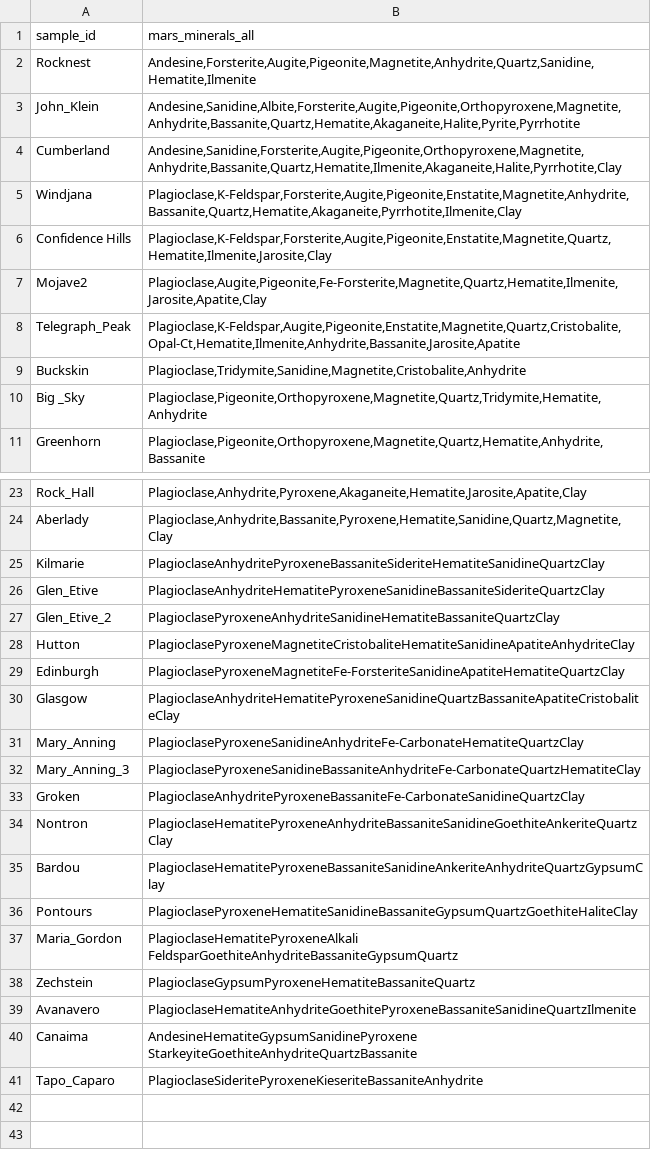
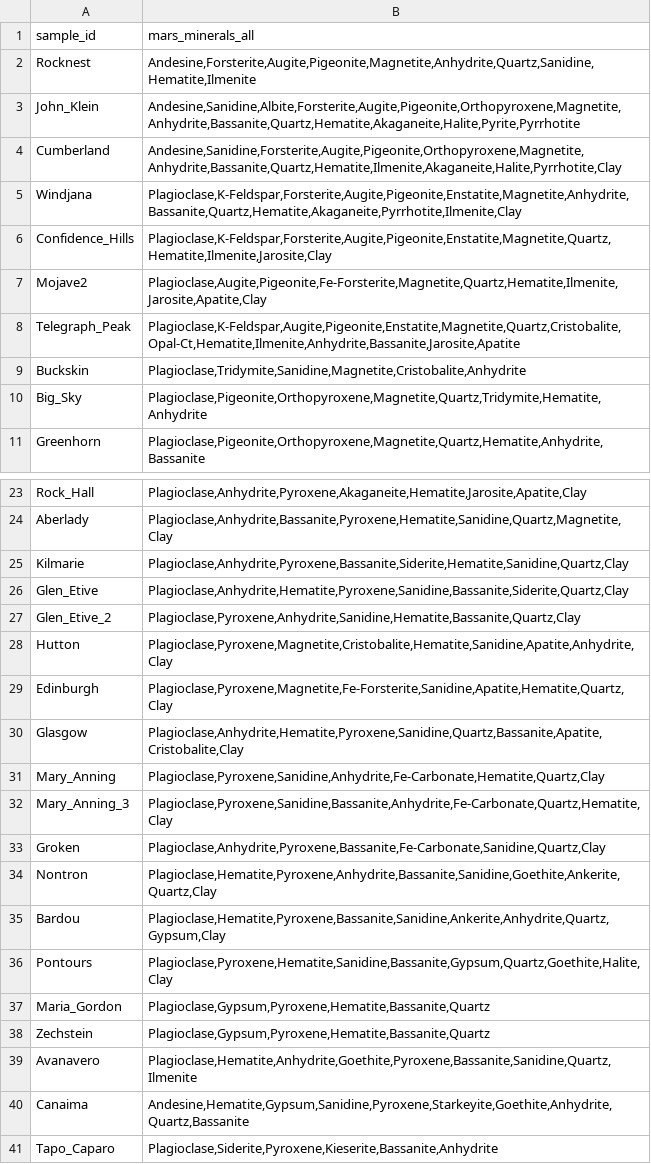
Before and after one commit to PrabhuLab/Mineral-Association-Analysis, a CSV file: data/mars_data/mars_export.csv, drawn as a sheet; only a part is shown, gaps mark what is left out.

Commit message:
Most recent Mars Analysis code, see error
Error line 143 first execution: "Error in lhs %ain% MinCombo[, i] : table contains an unknown item label"

```diff
--- a/data/mars_data/mars_export.csv
+++ b/data/mars_data/mars_export.csv
@@ -5,3 +5,3 @@ Cumberland,"Andesine,Sanidine,Forsterite,Augite,Pigeonite,Orthopyroxene,Magnetit
 Windjana,"Plagioclase,K-Feldspar,Forsterite,Augite,Pigeonite,Enstatite,Magnetite,Anhydrite,Bassanite,Quartz,Hematite,Akaganeite,Pyrrhotite,Ilmenite,Clay"
-Confidence Hills,"Plagioclase,K-Feldspar,Forsterite,Augite,Pigeonite,Enstatite,Magnetite,Quartz,Hematite,Ilmenite,Jarosite,Clay"
+Confidence_Hills,"Plagioclase,K-Feldspar,Forsterite,Augite,Pigeonite,Enstatite,Magnetite,Quartz,Hematite,Ilmenite,Jarosite,Clay"
 Mojave2,"Plagioclase,Augite,Pigeonite,Fe-Forsterite,Magnetite,Quartz,Hematite,Ilmenite,Jarosite,Apatite,Clay"
@@ -9,3 +9,3 @@ Telegraph_Peak,"Plagioclase,K-Feldspar,Augite,Pigeonite,Enstatite,Magnetite,Quar
 Buckskin,"Plagioclase,Tridymite,Sanidine,Magnetite,Cristobalite,Anhydrite"
-Big _Sky,"Plagioclase,Pigeonite,Orthopyroxene,Magnetite,Quartz,Tridymite,Hematite,Anhydrite"
+Big_Sky,"Plagioclase,Pigeonite,Orthopyroxene,Magnetite,Quartz,Tridymite,Hematite,Anhydrite"
 Greenhorn,"Plagioclase,Pigeonite,Orthopyroxene,Magnetite,Quartz,Hematite,Anhydrite,Bassanite"
@@ -24,18 +24,18 @@ Rock_Hall,"Plagioclase,Anhydrite,Pyroxene,Akaganeite,Hematite,Jarosite,Apatite,C
 Aberlady,"Plagioclase,Anhydrite,Bassanite,Pyroxene,Hematite,Sanidine,Quartz,Magnetite,Clay"
-Kilmarie,PlagioclaseAnhydritePyroxeneBassaniteSideriteHematiteSanidineQuartzClay
-Glen_Etive,PlagioclaseAnhydriteHematitePyroxeneSanidineBassaniteSideriteQuartzClay
-Glen_Etive_2,PlagioclasePyroxeneAnhydriteSanidineHematiteBassaniteQuartzClay
-Hutton,PlagioclasePyroxeneMagnetiteCristobaliteHematiteSanidineApatiteAnhydriteClay
-Edinburgh,PlagioclasePyroxeneMagnetiteFe-ForsteriteSanidineApatiteHematiteQuartzClay
-Glasgow,PlagioclaseAnhydriteHematitePyroxeneSanidineQuartzBassaniteApatiteCristobaliteClay
-Mary_Anning,PlagioclasePyroxeneSanidineAnhydriteFe-CarbonateHematiteQuartzClay
-Mary_Anning_3,PlagioclasePyroxeneSanidineBassaniteAnhydriteFe-CarbonateQuartzHematiteClay
-Groken,PlagioclaseAnhydritePyroxeneBassaniteFe-CarbonateSanidineQuartzClay
-Nontron,PlagioclaseHematitePyroxeneAnhydriteBassaniteSanidineGoethiteAnkeriteQuartzClay
-Bardou,PlagioclaseHematitePyroxeneBassaniteSanidineAnkeriteAnhydriteQuartzGypsumClay
-Pontours,PlagioclasePyroxeneHematiteSanidineBassaniteGypsumQuartzGoethiteHaliteClay
-Maria_Gordon,PlagioclaseHematitePyroxeneAlkali FeldsparGoethiteAnhydriteBassaniteGypsumQuartz
-Zechstein,PlagioclaseGypsumPyroxeneHematiteBassaniteQuartz
-Avanavero,PlagioclaseHematiteAnhydriteGoethitePyroxeneBassaniteSanidineQuartzIlmenite
-Canaima,AndesineHematiteGypsumSanidinePyroxene StarkeyiteGoethiteAnhydriteQuartzBassanite
-Tapo_Caparo,PlagioclaseSideritePyroxeneKieseriteBassaniteAnhydrite
+Kilmarie,"Plagioclase,Anhydrite,Pyroxene,Bassanite,Siderite,Hematite,Sanidine,Quartz,Clay"
+Glen_Etive,"Plagioclase,Anhydrite,Hematite,Pyroxene,Sanidine,Bassanite,Siderite,Quartz,Clay"
+Glen_Etive_2,"Plagioclase,Pyroxene,Anhydrite,Sanidine,Hematite,Bassanite,Quartz,Clay"
+Hutton,"Plagioclase,Pyroxene,Magnetite,Cristobalite,Hematite,Sanidine,Apatite,Anhydrite,Clay"
+Edinburgh,"Plagioclase,Pyroxene,Magnetite,Fe-Forsterite,Sanidine,Apatite,Hematite,Quartz,Clay"
+Glasgow,"Plagioclase,Anhydrite,Hematite,Pyroxene,Sanidine,Quartz,Bassanite,Apatite,Cristobalite,Clay"
+Mary_Anning,"Plagioclase,Pyroxene,Sanidine,Anhydrite,Fe-Carbonate,Hematite,Quartz,Clay"
+Mary_Anning_3,"Plagioclase,Pyroxene,Sanidine,Bassanite,Anhydrite,Fe-Carbonate,Quartz,Hematite,Clay"
+Groken,"Plagioclase,Anhydrite,Pyroxene,Bassanite,Fe-Carbonate,Sanidine,Quartz,Clay"
+Nontron,"Plagioclase,Hematite,Pyroxene,Anhydrite,Bassanite,Sanidine,Goethite,Ankerite,Quartz,Clay"
+Bardou,"Plagioclase,Hematite,Pyroxene,Bassanite,Sanidine,Ankerite,Anhydrite,Quartz,Gypsum,Clay"
+Pontours,"Plagioclase,Pyroxene,Hematite,Sanidine,Bassanite,Gypsum,Quartz,Goethite,Halite,Clay"
+Maria_Gordon,"Plagioclase,Gypsum,Pyroxene,Hematite,Bassanite,Quartz"
+Zechstein,"Plagioclase,Gypsum,Pyroxene,Hematite,Bassanite,Quartz"
+Avanavero,"Plagioclase,Hematite,Anhydrite,Goethite,Pyroxene,Bassanite,Sanidine,Quartz,Ilmenite"
+Canaima,"Andesine,Hematite,Gypsum,Sanidine,Pyroxene,Starkeyite,Goethite,Anhydrite,Quartz,Bassanite"
+Tapo_Caparo,"Plagioclase,Siderite,Pyroxene,Kieserite,Bassanite,Anhydrite"
```
Also changed, not shown: 2 other files.
